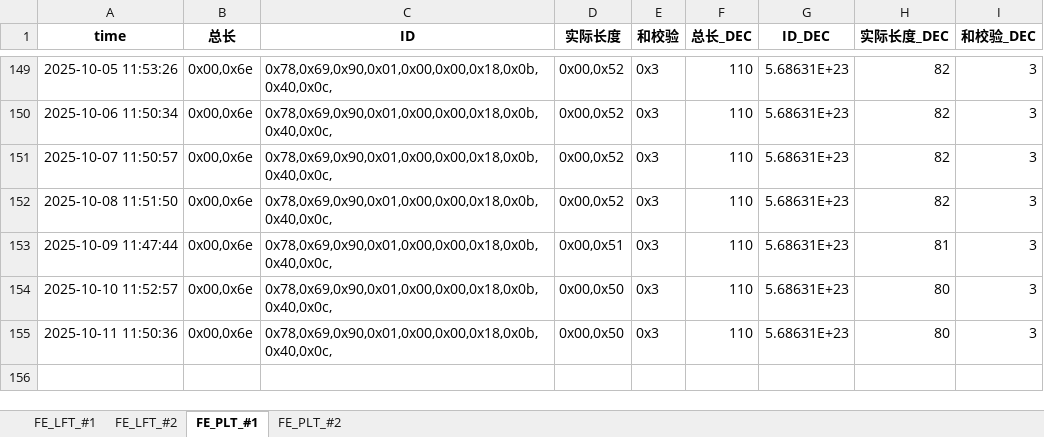
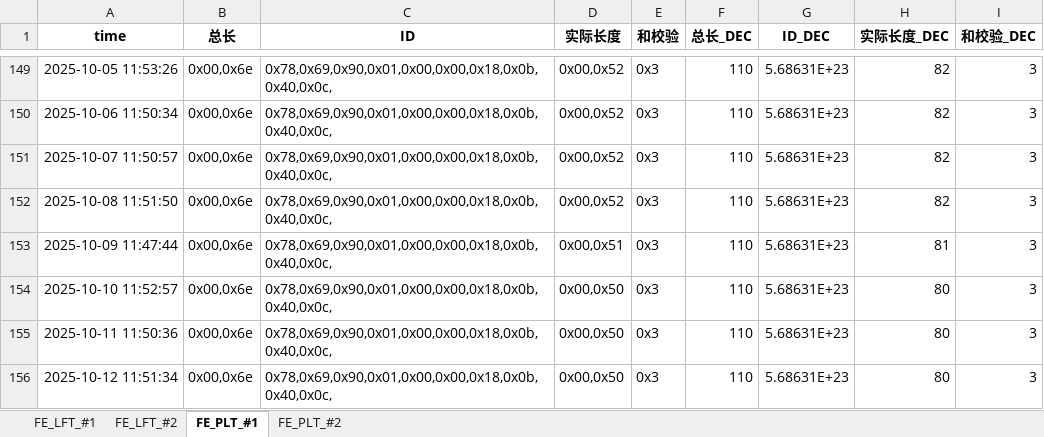
Before and after one commit to weichencsu/tbo_may2025, an Excel workbook: FE2025May_Database_update.xlsx, sheet FE_PLT_#1, drawn as a sheet; only a part is shown, gaps mark what is left out; values as stored, in another font and other column widths than the file's, no borders; the diff names each change by its address in the sheet, - before the commit and + after, or states it on an @@ line.

```diff
--- a/FE2025May_Database_update.xlsx (sheet FE_PLT_#1)
+++ b/FE2025May_Database_update.xlsx (sheet FE_PLT_#1)
+row 156: 2025-10-12 11:51:34 | 0x00,0x6e | 0x78,0x69,0x90,0x01,0x00,0x00,0x18,0x0b,0x40,0x0c, | 0x00,0x50 | 0x3 | 110 | 5.68631E+23 | 80 | 3
```
Also changed, not shown: sheet FE_PLT_#2, sheet FE_LFT_#2, sheet FE_LFT_#1.
